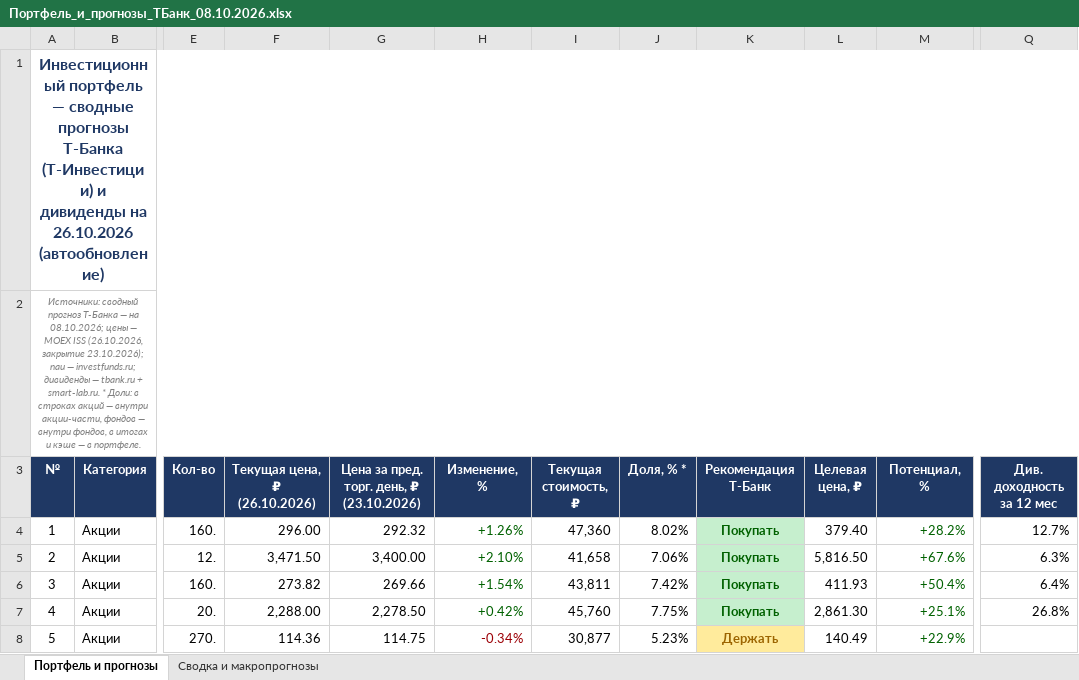
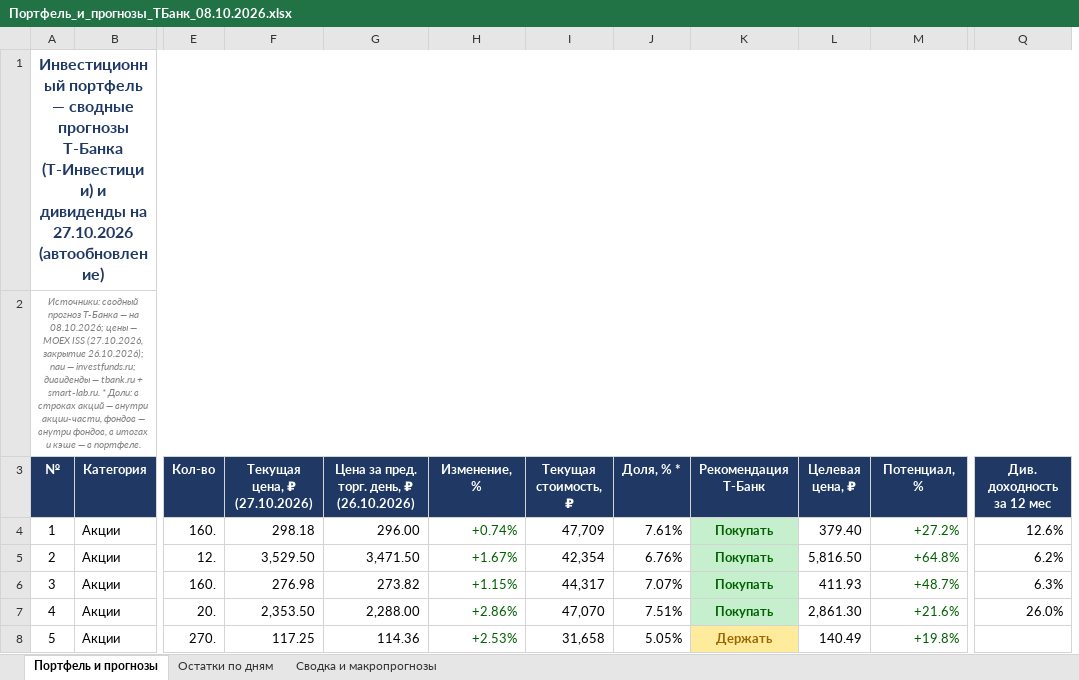
Before and after one commit to Edsonssss/pf-site-1b1590de4c, an Excel workbook: Портфель_и_прогнозы_ТБанк_08.10.2026.xlsx, sheet Портфель и прогнозы, drawn as a sheet; only a part is shown, gaps mark what is left out; values as stored, in another font and other column widths than the file's, no borders; removed rows and columns are numbered as before the commit, all else as after; the diff covers the shown part only; the diff names each change by its address in the sheet, - before the commit and + after, or states it on an @@ line.

```diff
--- a/Портфель_и_прогнозы_ТБанк_08.10.2026.xlsx (sheet Портфель и прогнозы)
+++ b/Портфель_и_прогнозы_ТБанк_08.10.2026.xlsx (sheet Портфель и прогнозы)
+sheet tab: Остатки по дням
+column F (Текущая цена, ₽ (27.10.2026)), rows 4-8: 298.18 | 3,529.50 | 276.98 | 2,353.50 | 117.25
-column G, rows 3-8: Цена за пред. торг. день, ₽ (23.10.2026) | 292.32 | 3,400.00 | 269.66 | 2,278.50 | 114.75
-A1 (№): …дивиденды на 26.10.2026 (автообновление)
+A1 (№): …дивиденды на 27.10.2026 (автообновление)
-A2 (№): …MOEX ISS (26.10.2026, закрытие 23.10.2026); паи —…
+A2 (№): …MOEX ISS (27.10.2026, закрытие 26.10.2026); паи —…
-G3: Текущая цена, ₽ (26.10.2026)
+G3: Цена за пред. торг. день, ₽ (26.10.2026)
-H4 (Изменение, %): +1.26%
+H4 (Изменение, %): +0.74%
-I4 (Текущая стоимость, ₽): 47,360
+I4 (Текущая стоимость, ₽): 47,709
-J4 (Доля, % *): 8.02%
+J4 (Доля, % *): 7.61%
-M4 (Потенциал, %): +28.2%
+M4 (Потенциал, %): +27.2%
-Q4 (Див. доходность за 12 мес): 12.7%
+Q4 (Див. доходность за 12 мес): 12.6%
-H5 (Изменение, %): +2.10%
+H5 (Изменение, %): +1.67%
-I5 (Текущая стоимость, ₽): 41,658
+I5 (Текущая стоимость, ₽): 42,354
-J5 (Доля, % *): 7.06%
+J5 (Доля, % *): 6.76%
-M5 (Потенциал, %): +67.6%
+M5 (Потенциал, %): +64.8%
-Q5 (Див. доходность за 12 мес): 6.3%
+Q5 (Див. доходность за 12 мес): 6.2%
-H6 (Изменение, %): +1.54%
+H6 (Изменение, %): +1.15%
-I6 (Текущая стоимость, ₽): 43,811
+I6 (Текущая стоимость, ₽): 44,317
-J6 (Доля, % *): 7.42%
+J6 (Доля, % *): 7.07%
-M6 (Потенциал, %): +50.4%
+M6 (Потенциал, %): +48.7%
-Q6 (Див. доходность за 12 мес): 6.4%
+Q6 (Див. доходность за 12 мес): 6.3%
-H7 (Изменение, %): +0.42%
+H7 (Изменение, %): +2.86%
-I7 (Текущая стоимость, ₽): 45,760
+I7 (Текущая стоимость, ₽): 47,070
-J7 (Доля, % *): 7.75%
+J7 (Доля, % *): 7.51%
-M7 (Потенциал, %): +25.1%
+M7 (Потенциал, %): +21.6%
-Q7 (Див. доходность за 12 мес): 26.8%
+Q7 (Див. доходность за 12 мес): 26.0%
-H8 (Изменение, %): -0.34%
+H8 (Изменение, %): +2.53%
-H8 text colour: #9C0006
+H8 text colour: #006100
-I8 (Текущая стоимость, ₽): 30,877
+I8 (Текущая стоимость, ₽): 31,658
-J8 (Доля, % *): 5.23%
+J8 (Доля, % *): 5.05%
-M8 (Потенциал, %): +22.9%
+M8 (Потенциал, %): +19.8%
```
Also changed, not shown: 115 edited cells and cell formats elsewhere in this sheet, sheet Сводка и макропрогнозы, charts or pictures, 4 other files.
